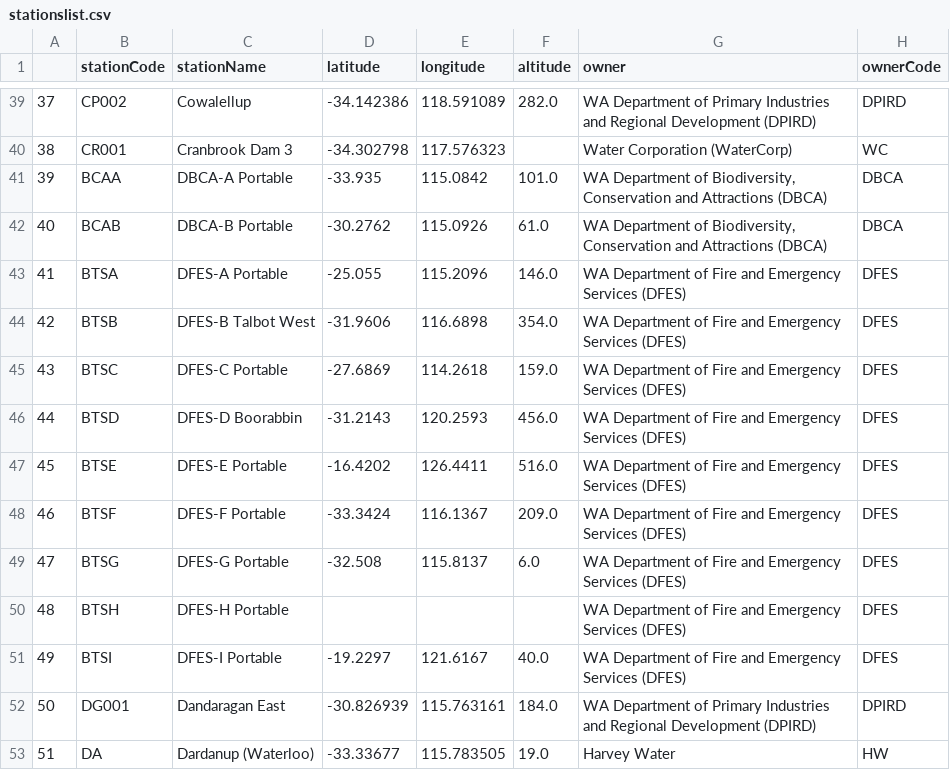
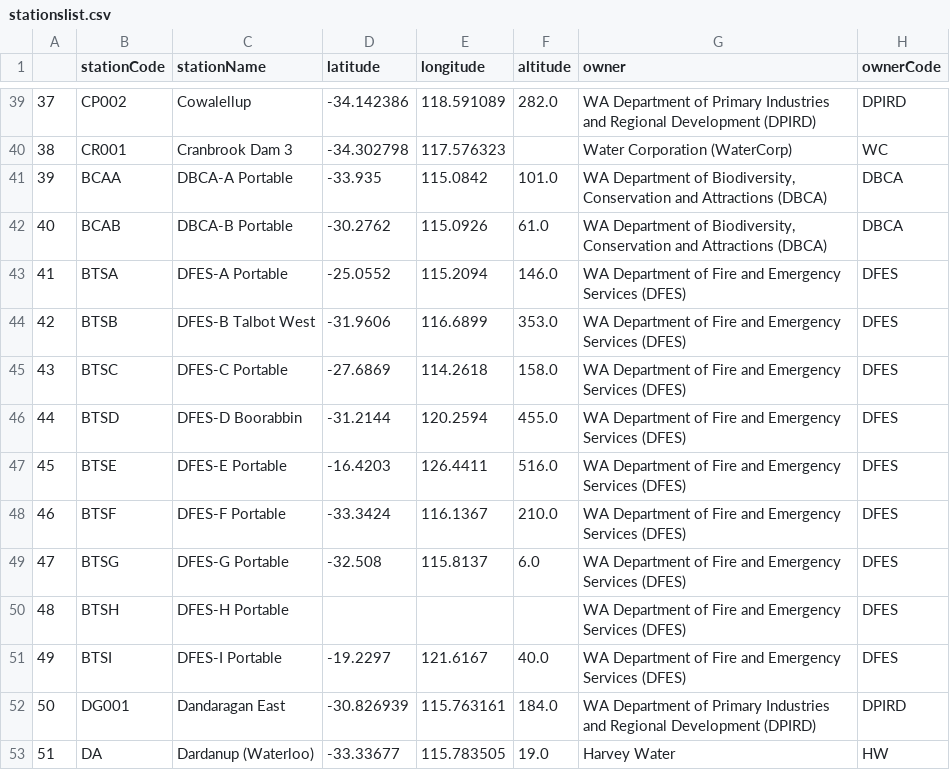
Before and after one commit to mhosseinf/project4_gr10, a CSV file: Resources/stationslist.csv, drawn as a sheet; only a part is shown, gaps mark what is left out; the diff names each change by its address in the sheet, - before the commit and + after, or states it on an @@ line.

Commit message:
data import updated

```diff
--- a/Resources/stationslist.csv
+++ b/Resources/stationslist.csv
-D43 (latitude): -25.055
+D43 (latitude): -25.0552
-E43 (longitude): 115.2096
+E43 (longitude): 115.2094
-E44 (longitude): 116.6898
+E44 (longitude): 116.6899
-F44 (altitude): 354.0
+F44 (altitude): 353.0
-F45 (altitude): 159.0
+F45 (altitude): 158.0
-D46 (latitude): -31.2143
+D46 (latitude): -31.2144
-E46 (longitude): 120.2593
+E46 (longitude): 120.2594
-F46 (altitude): 456.0
+F46 (altitude): 455.0
-D47 (latitude): -16.4202
+D47 (latitude): -16.4203
-F48 (altitude): 209.0
+F48 (altitude): 210.0
```
Also changed, not shown: 3 other files.
